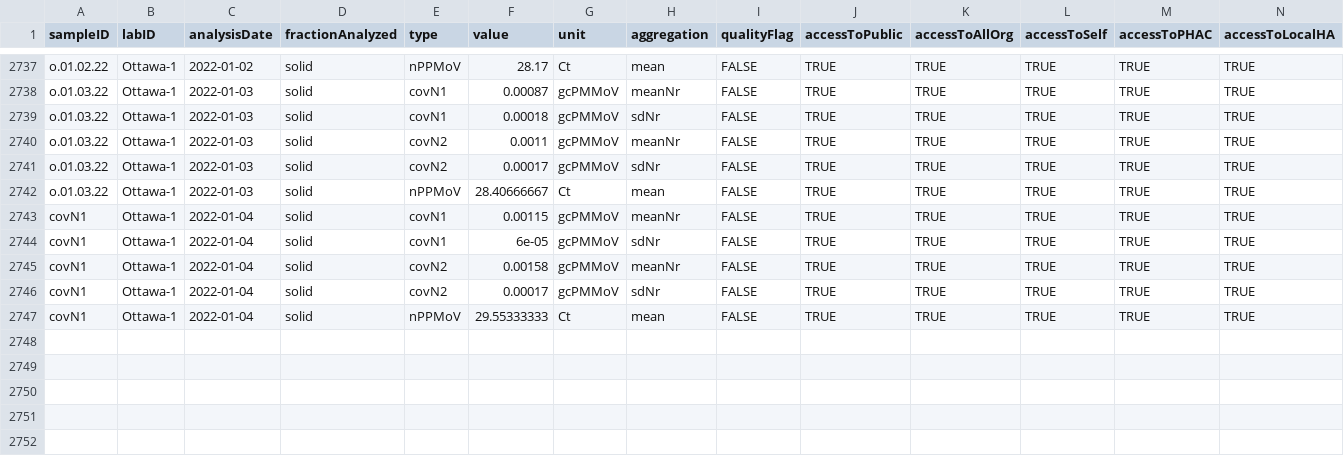
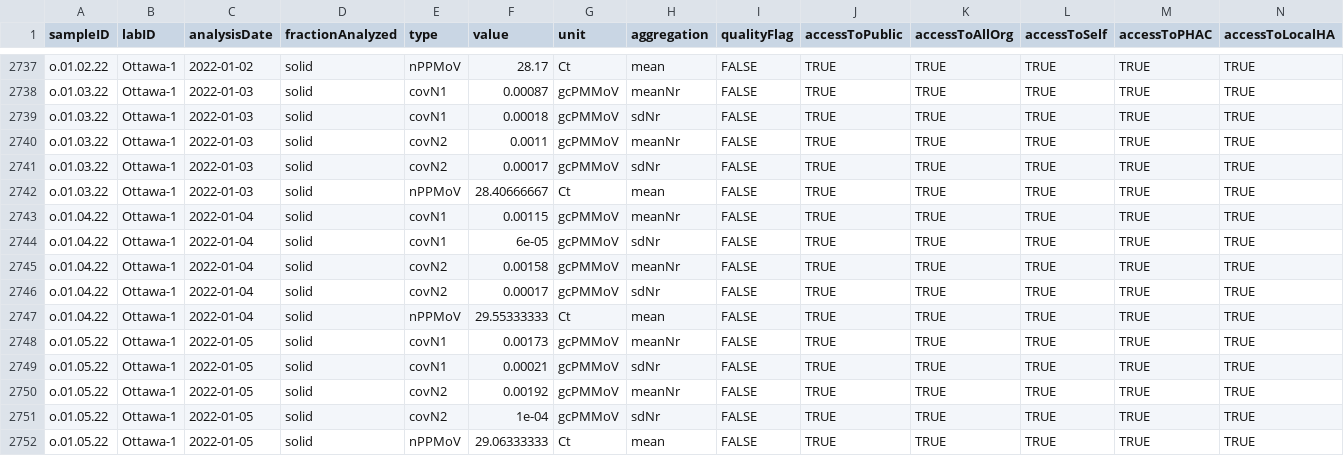
Before and after one commit to Delatolla-lab/PHESD, a CSV file: Wastewater/Ottawa/Data/wwMeasure.csv, drawn as a sheet; only a part is shown, gaps mark what is left out; rows hold the shown columns only; the diff names each change by its address in the sheet, - before the commit and + after, or states it on an @@ line.

```diff
--- a/Wastewater/Ottawa/Data/wwMeasure.csv
+++ b/Wastewater/Ottawa/Data/wwMeasure.csv
-A2743:A2747 (sampleID): covN1
+A2743:A2747 (sampleID): o.01.04.22
+row 2748: o.01.05.22 | Ottawa-1 | 2022-01-05 | solid | covN1 | 0.00173 | gcPMMoV | meanNr | FALSE | TRUE | TRUE | TRUE | TRUE | TRUE
+row 2749: o.01.05.22 | Ottawa-1 | 2022-01-05 | solid | covN1 | 0.00021 | gcPMMoV | sdNr | FALSE | TRUE | TRUE | TRUE | TRUE | TRUE
+row 2750: o.01.05.22 | Ottawa-1 | 2022-01-05 | solid | covN2 | 0.00192 | gcPMMoV | meanNr | FALSE | TRUE | TRUE | TRUE | TRUE | TRUE
+row 2751: o.01.05.22 | Ottawa-1 | 2022-01-05 | solid | covN2 | 1e-04 | gcPMMoV | sdNr | FALSE | TRUE | TRUE | TRUE | TRUE | TRUE
+row 2752: o.01.05.22 | Ottawa-1 | 2022-01-05 | solid | nPPMoV | 29.06333333 | Ct | mean | FALSE | TRUE | TRUE | TRUE | TRUE | TRUE
```
Also changed, not shown: Wastewater/Ottawa/Data/wastewater_virus.csv.
